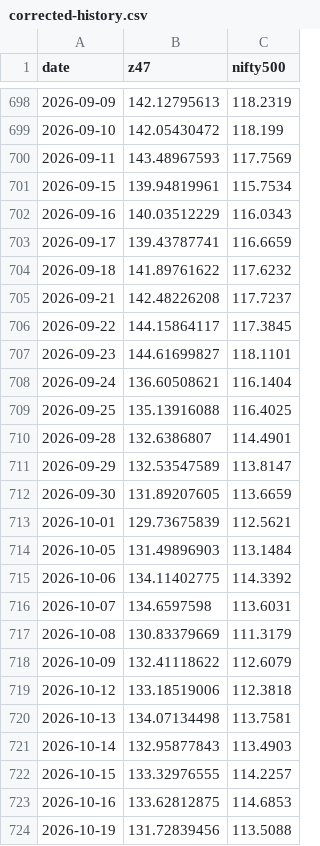
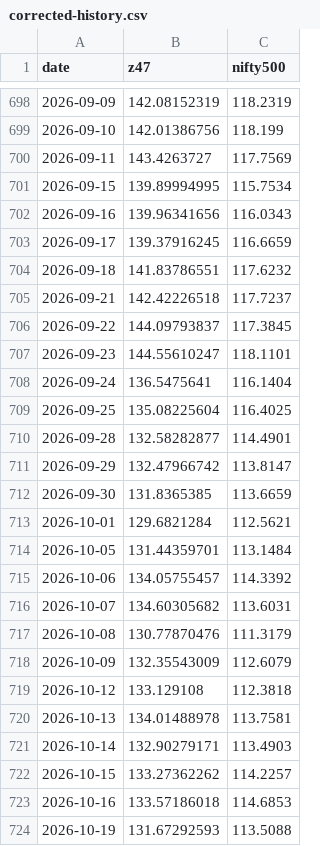
Before and after one commit to EverythingDesign/z47-index-feed, a CSV file: data/cap-review/corrected-history.csv, drawn as a sheet; only a part is shown, gaps mark what is left out; the diff covers the shown part only.

```diff
--- a/data/cap-review/corrected-history.csv
+++ b/data/cap-review/corrected-history.csv
@@ -698,27 +698,27 @@ date,z47,nifty500
-2026-09-09,142.12795613,118.2319
-2026-09-10,142.05430472,118.199
-2026-09-11,143.48967593,117.7569
-2026-09-15,139.94819961,115.7534
-2026-09-16,140.03512229,116.0343
-2026-09-17,139.43787741,116.6659
-2026-09-18,141.89761622,117.6232
-2026-09-21,142.48226208,117.7237
-2026-09-22,144.15864117,117.3845
-2026-09-23,144.61699827,118.1101
-2026-09-24,136.60508621,116.1404
-2026-09-25,135.13916088,116.4025
-2026-09-28,132.6386807,114.4901
-2026-09-29,132.53547589,113.8147
-2026-09-30,131.89207605,113.6659
-2026-10-01,129.73675839,112.5621
-2026-10-05,131.49896903,113.1484
-2026-10-06,134.11402775,114.3392
-2026-10-07,134.6597598,113.6031
-2026-10-08,130.83379669,111.3179
-2026-10-09,132.41118622,112.6079
-2026-10-12,133.18519006,112.3818
-2026-10-13,134.07134498,113.7581
-2026-10-14,132.95877843,113.4903
-2026-10-15,133.32976555,114.2257
-2026-10-16,133.62812875,114.6853
-2026-10-19,131.72839456,113.5088
+2026-09-09,142.08152319,118.2319
+2026-09-10,142.01386756,118.199
+2026-09-11,143.4263727,117.7569
+2026-09-15,139.89994995,115.7534
+2026-09-16,139.96341656,116.0343
+2026-09-17,139.37916245,116.6659
+2026-09-18,141.83786551,117.6232
+2026-09-21,142.42226518,117.7237
+2026-09-22,144.09793837,117.3845
+2026-09-23,144.55610247,118.1101
+2026-09-24,136.5475641,116.1404
+2026-09-25,135.08225604,116.4025
+2026-09-28,132.58282877,114.4901
+2026-09-29,132.47966742,113.8147
+2026-09-30,131.8365385,113.6659
+2026-10-01,129.6821284,112.5621
+2026-10-05,131.44359701,113.1484
+2026-10-06,134.05755457,114.3392
+2026-10-07,134.60305682,113.6031
+2026-10-08,130.77870476,111.3179
+2026-10-09,132.35543009,112.6079
+2026-10-12,133.129108,112.3818
+2026-10-13,134.01488978,113.7581
+2026-10-14,132.90279171,113.4903
+2026-10-15,133.27362262,114.2257
+2026-10-16,133.57186018,114.6853
+2026-10-19,131.67292593,113.5088
```
Also changed, not shown: 31 edited cells elsewhere in this file, data/cap-review/monthly-takeaways.csv, 9 other files.
